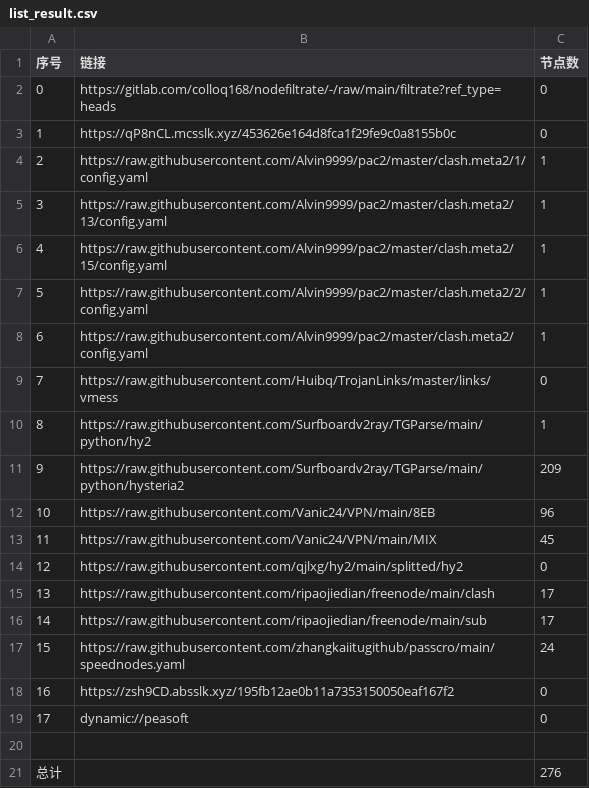
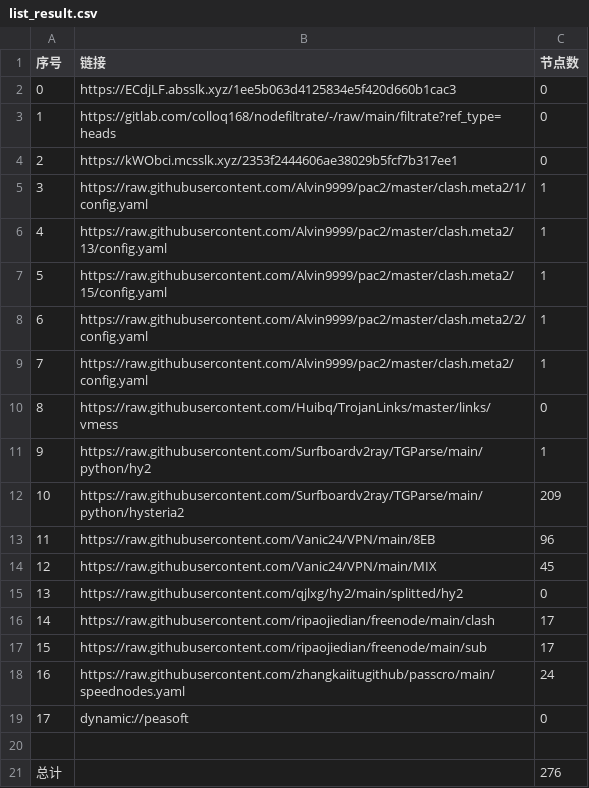
Before and after one commit to ileesen/PublicNodes, a CSV file: list_result.csv, drawn as a sheet; removed rows and columns are numbered as before the commit, all else as after; the diff names each change by its address in the sheet, - before the commit and + after, or states it on an @@ line.

```diff
--- a/list_result.csv
+++ b/list_result.csv
+row 2: 0 | https://ECdjLF.absslk.xyz/1ee5b063d4125834e5f420d660b1cac3 | 0
@@ column A (序号) renumbered between rows 3 and 18 @@
-B4 (链接): https://qP8nCL.mcsslk.xyz/453626e164d8fca1f29fe9c0a8155b0c
+B4 (链接): https://kWObci.mcsslk.xyz/2353f2444606ae38029b5fcf7b317ee1
-row 18: 16 | https://zsh9CD.absslk.xyz/195fb12ae0b11a7353150050eaf167f2 | 0
```
Also changed, not shown: 27 other files.
